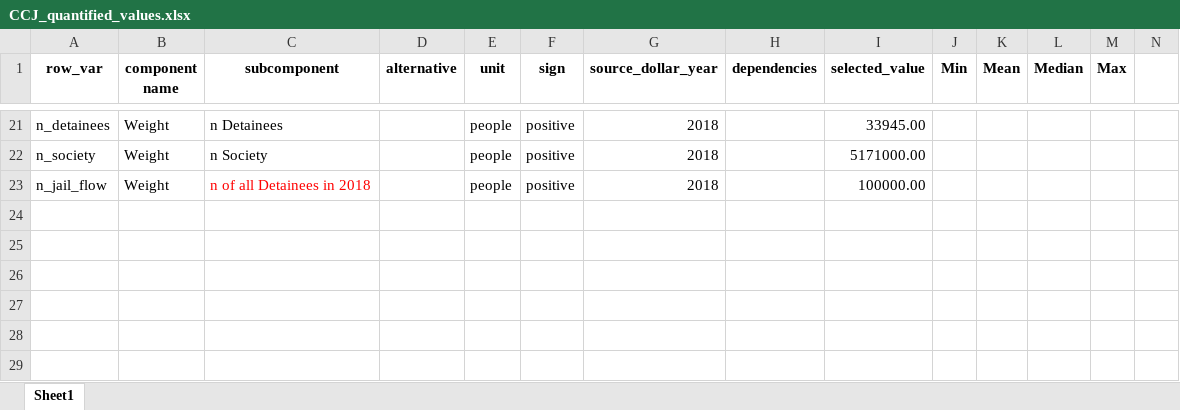
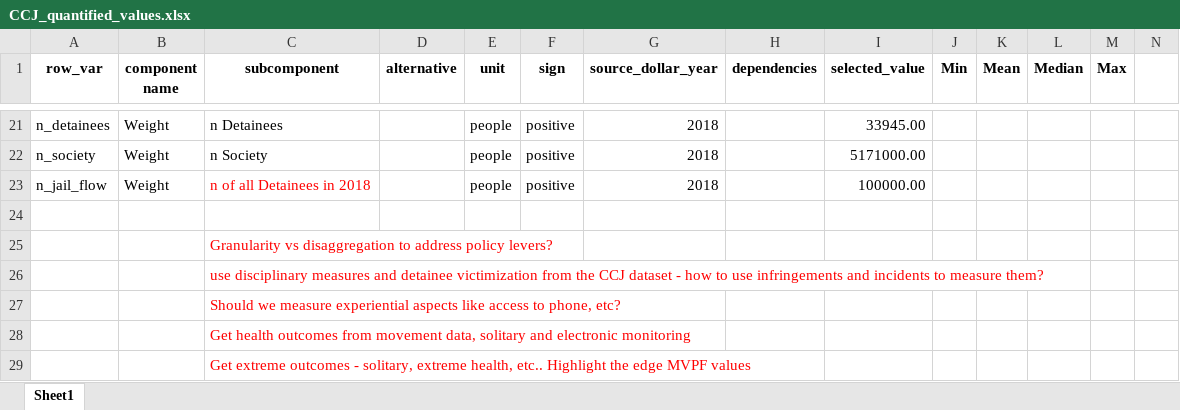
Before and after one commit to vera-lovelace/CCJ, an Excel workbook: Data/CCJ_quantified_values.xlsx, sheet Sheet1, drawn as a sheet; only a part is shown, gaps mark what is left out; values as stored, in another font and other column widths than the file's, no borders; rows hold the shown columns only; the diff covers the shown part only; the diff names each change by its address in the sheet, - before the commit and + after, or states it on an @@ line.

Commit message:
dashboard and table changes

```diff
--- a/Data/CCJ_quantified_values.xlsx (sheet Sheet1)
+++ b/Data/CCJ_quantified_values.xlsx (sheet Sheet1)
+row 24: (empty)
+row 25:  |  | Granularity vs disaggregation to address policy levers?
+row 26:  |  | use disciplinary measures and detainee victimization from the CCJ dataset - how to use infringements and incidents to measure them?
+row 27:  |  | Should we measure experiential aspects like access to phone, etc?
+row 28:  |  | Get health outcomes from movement data, solitary and electronic monitoring
+row 29:  |  | Get extreme outcomes - solitary, extreme health, etc.. Highlight the edge MVPF values
```
Also changed, not shown: 5 added rows, 6 edited cells and cell formats elsewhere in this sheet, 1 other file.
